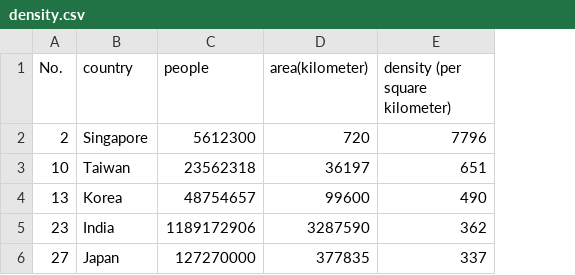
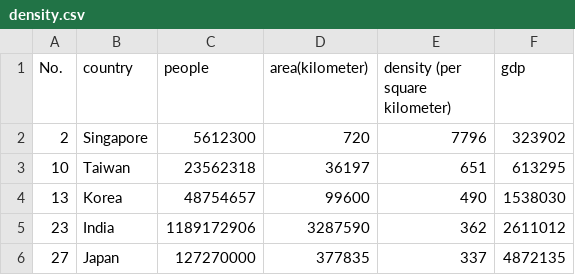
Before and after one commit to EastDetective/WinterVacationPython, a CSV file: density.csv, drawn as a sheet; the diff names each change by its address in the sheet, - before the commit and + after, or states it on an @@ line.

```diff
--- a/density.csv
+++ b/density.csv
+column F (gdp), rows 2-6: 323902 | 613295 | 1538030 | 2611012 | 4872135
```
Also changed, not shown: 2 other files.
